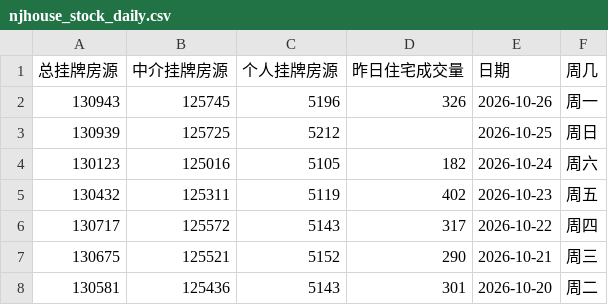
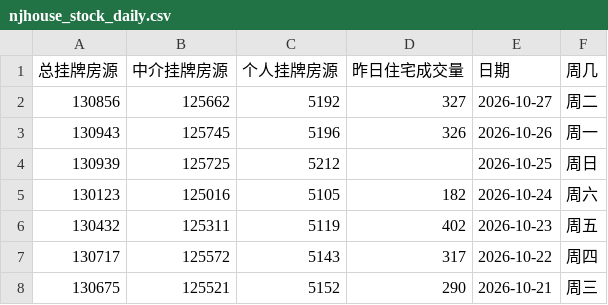
Before and after one commit to Channe/njhouse, a CSV file: house_scripts/njhouse_stock_daily/njhouse_stock_daily.csv, drawn as a sheet; only a part is shown; the shorter side is filled out with more unchanged rows.

```diff
--- a/house_scripts/njhouse_stock_daily/njhouse_stock_daily.csv
+++ b/house_scripts/njhouse_stock_daily/njhouse_stock_daily.csv
@@ -1,2 +1,3 @@
 总挂牌房源,中介挂牌房源,个人挂牌房源,昨日住宅成交量,日期,周几
+130856,125662,5192,327,2026-10-27,周二
 130943,125745,5196,326,2026-10-26,周一
```
Also changed, not shown: 3 other files.
